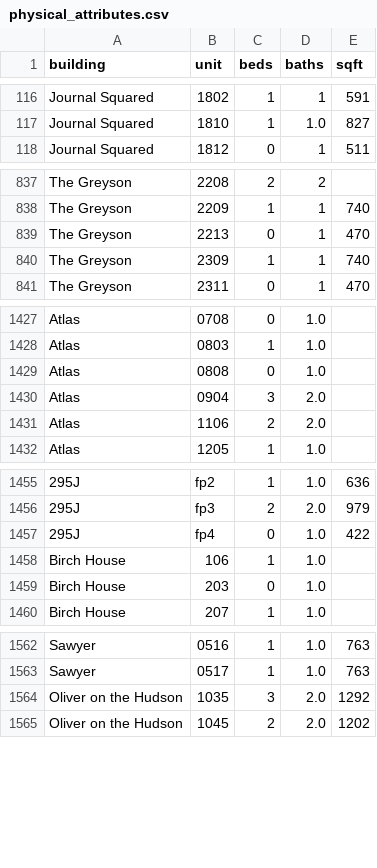
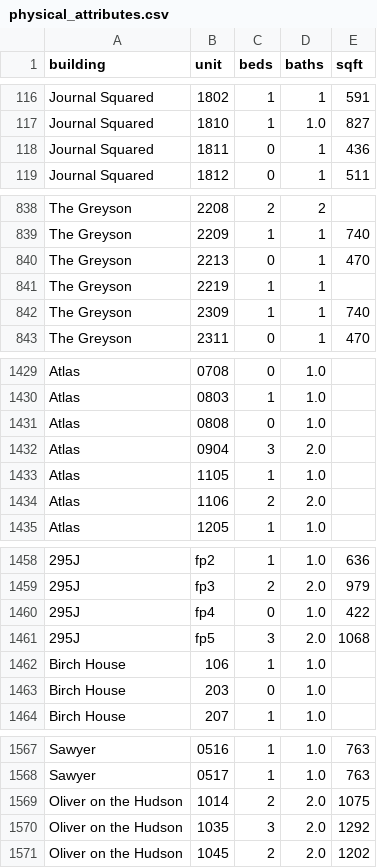
Before and after one commit to akski87/market-monitor, a CSV file: markets/jersey-city/data/exports/physical_attributes.csv, drawn as a sheet; only a part is shown, gaps mark what is left out; the diff covers the shown part only; the diff names each change by its address in the sheet, - before the commit and + after, or states it on an @@ line.

```diff
--- a/markets/jersey-city/data/exports/physical_attributes.csv
+++ b/markets/jersey-city/data/exports/physical_attributes.csv
+row 118: Journal Squared | 1811 | 0 | 1 | 436
+row 841: The Greyson | 2219 | 1 | 1
+row 1433: Atlas | 1105 | 1 | 1.0
+row 1461: 295J | fp5 | 3 | 2.0 | 1068
+row 1569: Oliver on the Hudson | 1014 | 2 | 2.0 | 1075
```
Also changed, not shown: 1 added row elsewhere in this file, markets/jersey-city/data/exports/units_12mo.csv, markets/jersey-city/data/exports/units_latest.csv, 26 other files.
